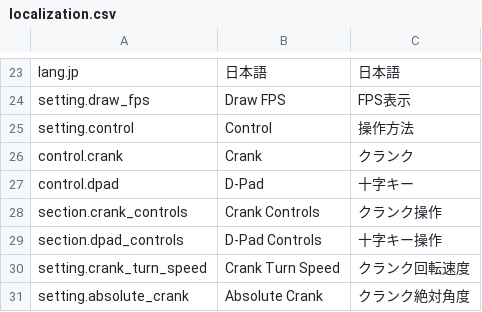
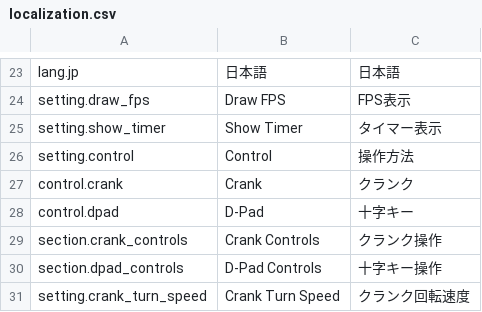
Before and after one commit to SquidGodDev/runic-rogues, a CSV file: Source/data/localization.csv, drawn as a sheet; only a part is shown, gaps mark what is left out; the shorter side is filled out with more unchanged rows.

Commit message:
Add a game timer option

```diff
--- a/Source/data/localization.csv
+++ b/Source/data/localization.csv
@@ -24,2 +24,3 @@ lang.jp,"日本語","日本語"
 setting.draw_fps,"Draw FPS","FPS表示"
+setting.show_timer,"Show Timer","タイマー表示"
 setting.control,"Control","操作方法"
```
Also changed, not shown: 11 other files.
